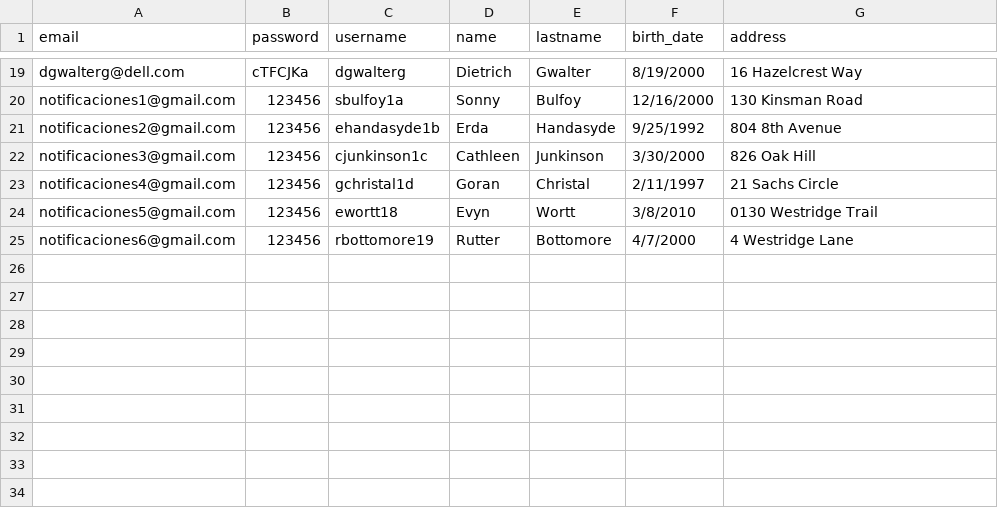
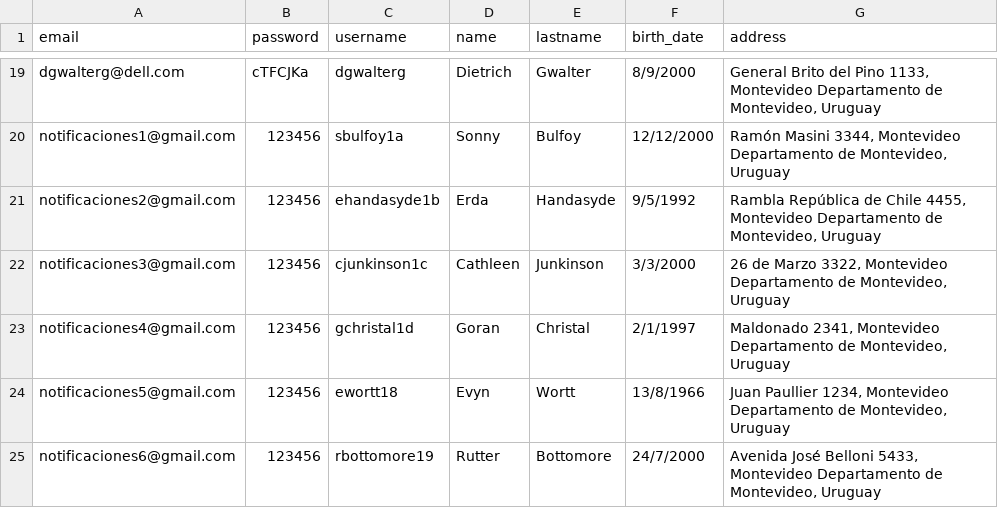
Before and after one commit to NeoCoast/homecourier-backend, a CSV file: lib/seeds/helpee.csv, drawn as a sheet; only a part is shown, gaps mark what is left out; the diff covers the shown part only; the diff names each change by its address in the sheet, - before the commit and + after, or states it on an @@ line.

```diff
--- a/lib/seeds/helpee.csv
+++ b/lib/seeds/helpee.csv
-F19 (birth_date): 8/19/2000
+F19 (birth_date): 8/9/2000
-G19 (address): 16 Hazelcrest Way
+G19 (address): General Brito del Pino 1133, Montevideo Departamento de Montevideo, Uruguay
-F20 (birth_date): 12/16/2000
+F20 (birth_date): 12/12/2000
-G20 (address): 130 Kinsman Road
+G20 (address): Ramón Masini 3344, Montevideo Departamento de Montevideo, Uruguay
-F21 (birth_date): 9/25/1992
+F21 (birth_date): 9/5/1992
-G21 (address): 804 8th Avenue
+G21 (address): Rambla República de Chile 4455, Montevideo Departamento de Montevideo, Uruguay
-F22 (birth_date): 3/30/2000
+F22 (birth_date): 3/3/2000
-G22 (address): 826 Oak Hill
+G22 (address): 26 de Marzo 3322, Montevideo Departamento de Montevideo, Uruguay
-F23 (birth_date): 2/11/1997
+F23 (birth_date): 2/1/1997
-G23 (address): 21 Sachs Circle
+G23 (address): Maldonado 2341, Montevideo Departamento de Montevideo, Uruguay
-F24 (birth_date): 3/8/2010
+F24 (birth_date): 13/8/1966
-G24 (address): 0130 Westridge Trail
+G24 (address): Juan Paullier 1234, Montevideo Departamento de Montevideo, Uruguay
-F25 (birth_date): 4/7/2000
+F25 (birth_date): 24/7/2000
-G25 (address): 4 Westridge Lane
+G25 (address): Avenida José Belloni 5433, Montevideo Departamento de Montevideo, Uruguay
```
Also changed, not shown: 32 edited cells elsewhere in this file, lib/seeds/volunteer.csv, 1 other file.
